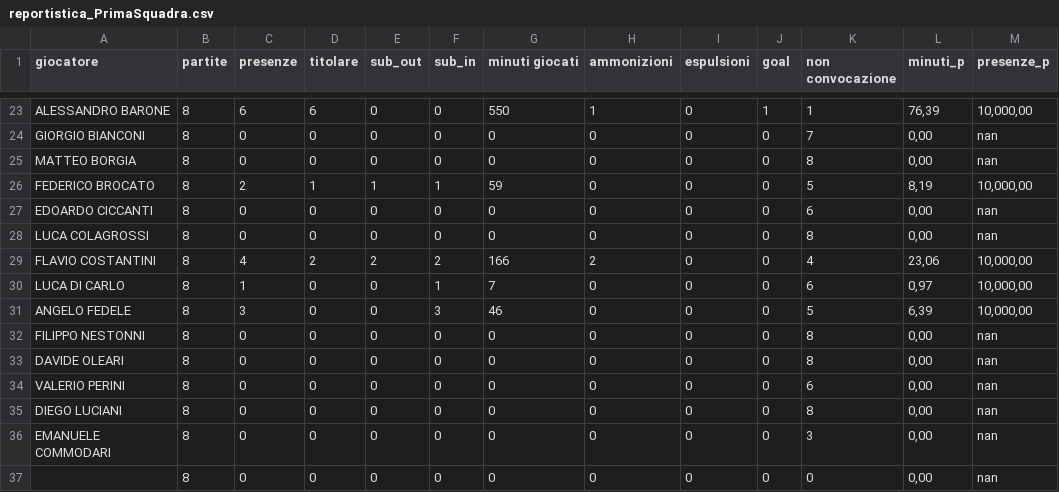
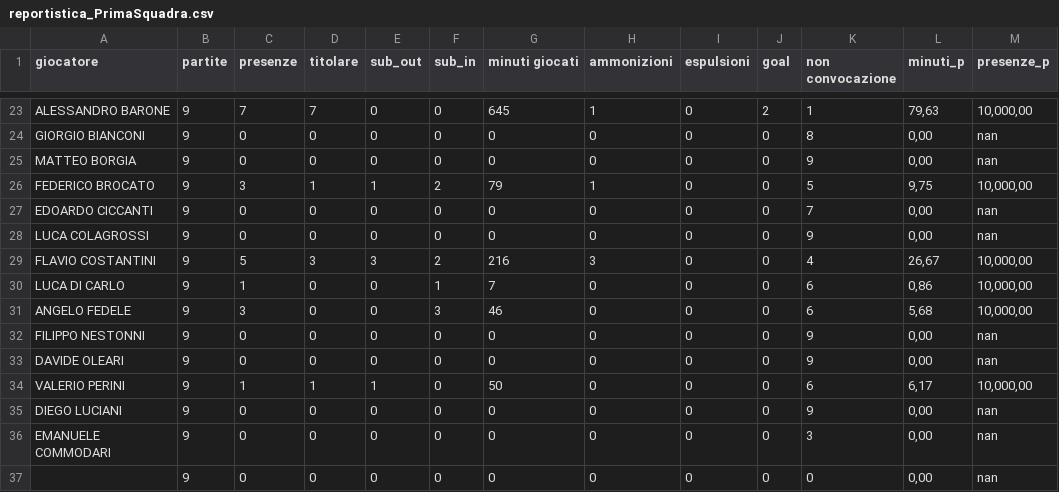
Before and after one commit to alesco1973/ASA_SGS, a CSV file: Campionato/PrimaSquadra/reportistica_PrimaSquadra.csv, drawn as a sheet; only a part is shown, gaps mark what is left out; the diff covers the shown part only; the diff names each change by its address in the sheet, - before the commit and + after, or states it on an @@ line.

```diff
--- a/Campionato/PrimaSquadra/reportistica_PrimaSquadra.csv
+++ b/Campionato/PrimaSquadra/reportistica_PrimaSquadra.csv
-B23:B37 (partite): 8
+B23:B37 (partite): 9
-C23 (presenze): 6
+C23 (presenze): 7
-D23 (titolare): 6
+D23 (titolare): 7
-G23 (minuti giocati): 550
+G23 (minuti giocati): 645
-J23 (goal): 1
+J23 (goal): 2
-L23 (minuti_p): 76,39
+L23 (minuti_p): 79,63
-K24 (non convocazione): 7
+K24 (non convocazione): 8
-K25 (non convocazione): 8
+K25 (non convocazione): 9
-C26 (presenze): 2
+C26 (presenze): 3
-F26 (sub_in): 1
+F26 (sub_in): 2
-G26 (minuti giocati): 59
+G26 (minuti giocati): 79
-H26 (ammonizioni): 0
+H26 (ammonizioni): 1
-L26 (minuti_p): 8,19
+L26 (minuti_p): 9,75
-K27 (non convocazione): 6
+K27 (non convocazione): 7
-K28 (non convocazione): 8
+K28 (non convocazione): 9
-C29 (presenze): 4
+C29 (presenze): 5
-D29 (titolare): 2
+D29 (titolare): 3
-E29 (sub_out): 2
+E29 (sub_out): 3
-G29 (minuti giocati): 166
+G29 (minuti giocati): 216
-H29 (ammonizioni): 2
+H29 (ammonizioni): 3
-L29 (minuti_p): 23,06
+L29 (minuti_p): 26,67
-L30 (minuti_p): 0,97
+L30 (minuti_p): 0,86
-K31 (non convocazione): 5
+K31 (non convocazione): 6
-L31 (minuti_p): 6,39
+L31 (minuti_p): 5,68
-K32:K33 (non convocazione): 8
+K32:K33 (non convocazione): 9
-C34 (presenze): 0
+C34 (presenze): 1
-D34 (titolare): 0
+D34 (titolare): 1
-E34 (sub_out): 0
+E34 (sub_out): 1
-G34 (minuti giocati): 0
+G34 (minuti giocati): 50
-L34 (minuti_p): 0,00
+L34 (minuti_p): 6,17
-M34 (presenze_p): nan
+M34 (presenze_p): 10,000,00
-K35 (non convocazione): 8
+K35 (non convocazione): 9
```
Also changed, not shown: 87 edited cells elsewhere in this file, 3 other files.
